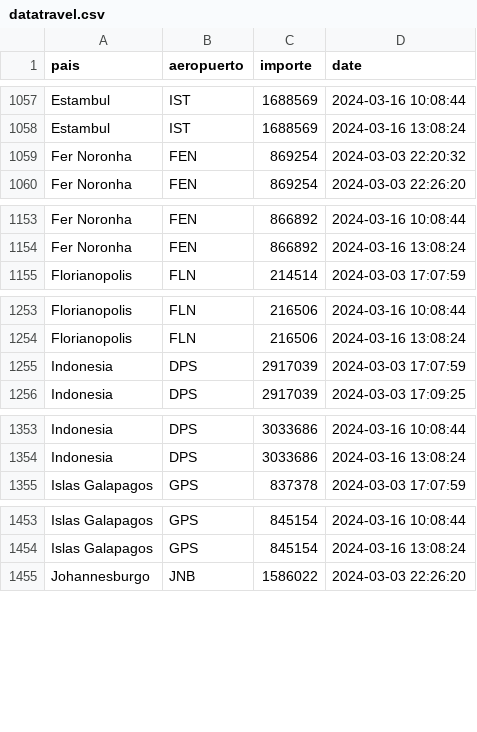
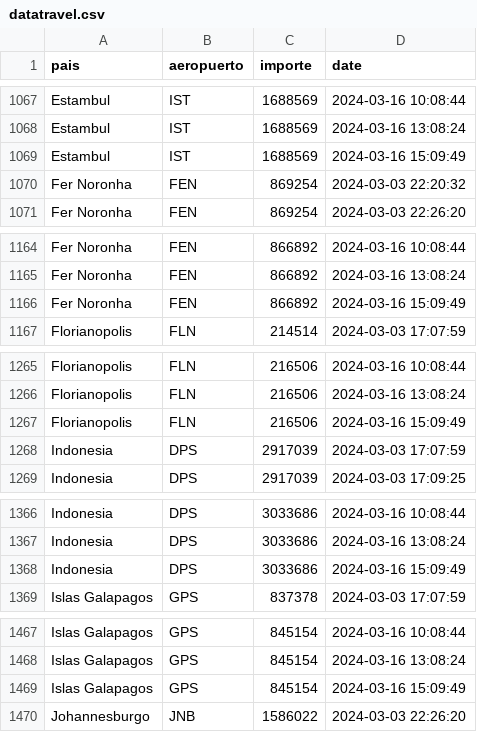
Before and after one commit to MGaloto/python_email, a CSV file: data/datatravel.csv, drawn as a sheet; only a part is shown, gaps mark what is left out; the diff covers the shown part only; the diff names each change by its address in the sheet, - before the commit and + after, or states it on an @@ line.

```diff
--- a/data/datatravel.csv
+++ b/data/datatravel.csv
+row 1069: Estambul | IST | 1688569 | 2024-03-16 15:09:49
+row 1166: Fer Noronha | FEN | 866892 | 2024-03-16 15:09:49
+row 1267: Florianopolis | FLN | 216506 | 2024-03-16 15:09:49
+row 1368: Indonesia | DPS | 3033686 | 2024-03-16 15:09:49
+row 1469: Islas Galapagos | GPS | 845154 | 2024-03-16 15:09:49
```
Also changed, not shown: 28 added rows elsewhere in this file.
